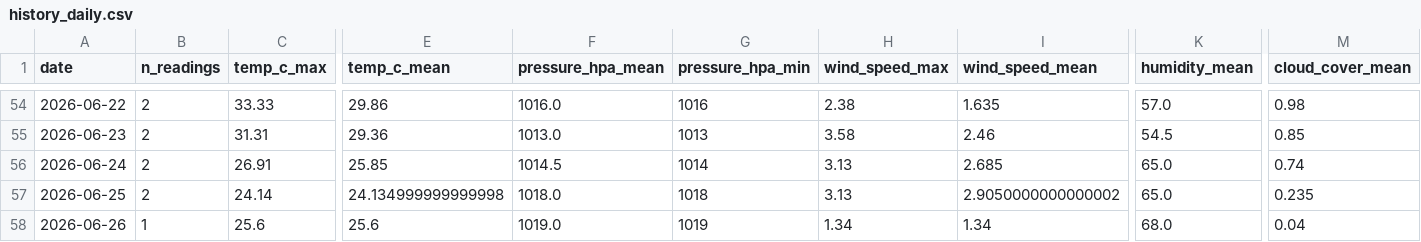
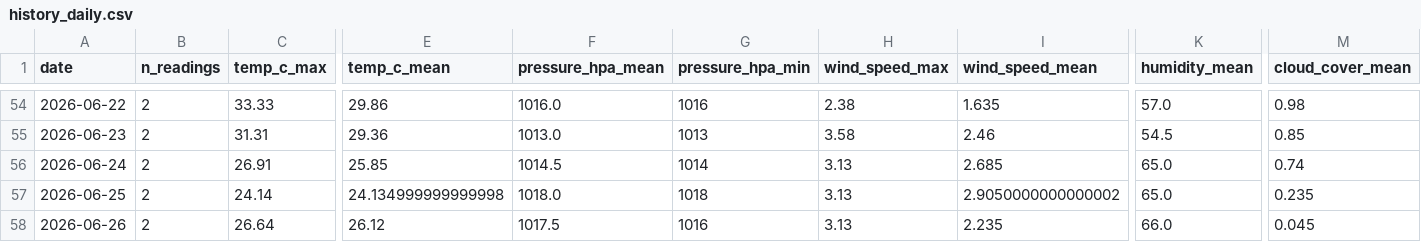
Before and after one commit to norapfr/atmospherica, a CSV file: data/history_daily.csv, drawn as a sheet; only a part is shown, gaps mark what is left out; the diff covers the shown part only; the diff names each change by its address in the sheet, - before the commit and + after, or states it on an @@ line.

```diff
--- a/data/history_daily.csv
+++ b/data/history_daily.csv
-B58 (n_readings): 1
+B58 (n_readings): 2
-C58 (temp_c_max): 25.6
+C58 (temp_c_max): 26.64
-E58 (temp_c_mean): 25.6
+E58 (temp_c_mean): 26.12
-F58 (pressure_hpa_mean): 1019.0
+F58 (pressure_hpa_mean): 1017.5
-G58 (pressure_hpa_min): 1019
+G58 (pressure_hpa_min): 1016
-H58 (wind_speed_max): 1.34
+H58 (wind_speed_max): 3.13
-I58 (wind_speed_mean): 1.34
+I58 (wind_speed_mean): 2.235
-K58 (humidity_mean): 68.0
+K58 (humidity_mean): 66.0
-M58 (cloud_cover_mean): 0.04
+M58 (cloud_cover_mean): 0.045
```
Also changed, not shown: 1 edited cell elsewhere in this file, data/history_raw.csv, 4 other files.
